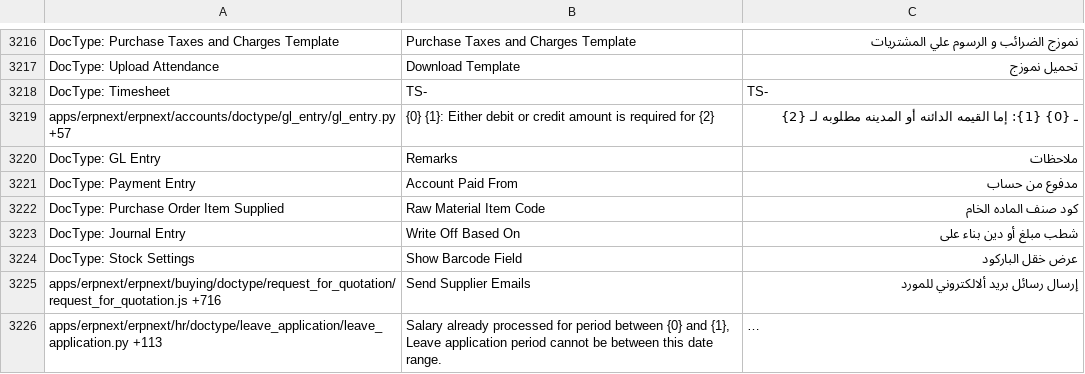
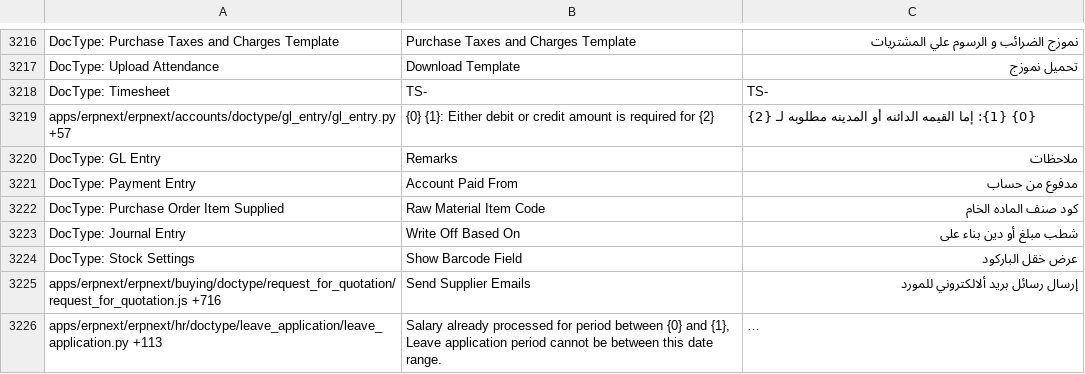
Before and after one commit to elba7r/system, a CSV file: erpnext/translations/ar.csv, drawn as a sheet; only a part is shown, gaps mark what is left out; long unchanged cells end in ….

Commit message:
fix-snap-shot-error

```diff
--- a/erpnext/translations/ar.csv
+++ b/erpnext/translations/ar.csv
@@ -3328,3 +3328,3 @@ DocType: Upload Attendance,Download Template,تحميل نموزج
 DocType: Timesheet,TS-,TS-
-apps/erpnext/erpnext/accounts/doctype/gl_entry/gl_entry.py +57,{0} {1}: Either debit or credit amount is required for {2},ـ {0} {1}: إما القيمه الدائنه أو المدينه مطلوبه لـ {2}
+apps/erpnext/erpnext/accounts/doctype/gl_entry/gl_entry.py +57,{0} {1}: Either debit or credit amount is required for {2},{0} {1}: إما القيمه الدائنه أو المدينه مطلوبه لـ {2}
 DocType: GL Entry,Remarks,ملاحظات
```
